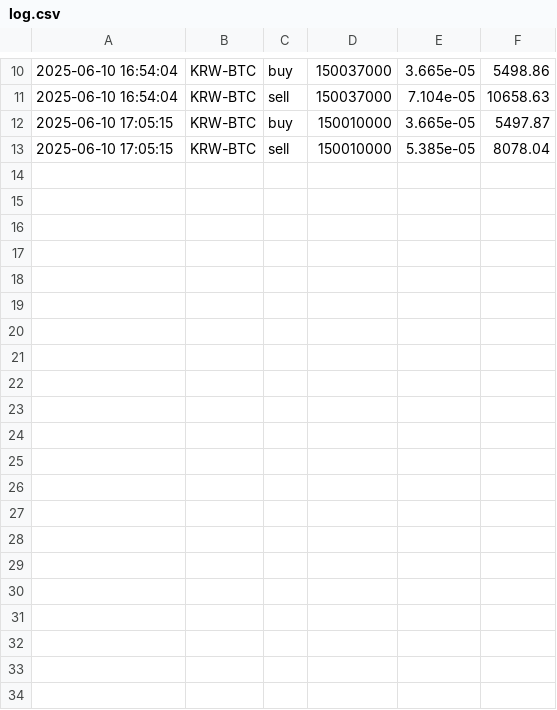
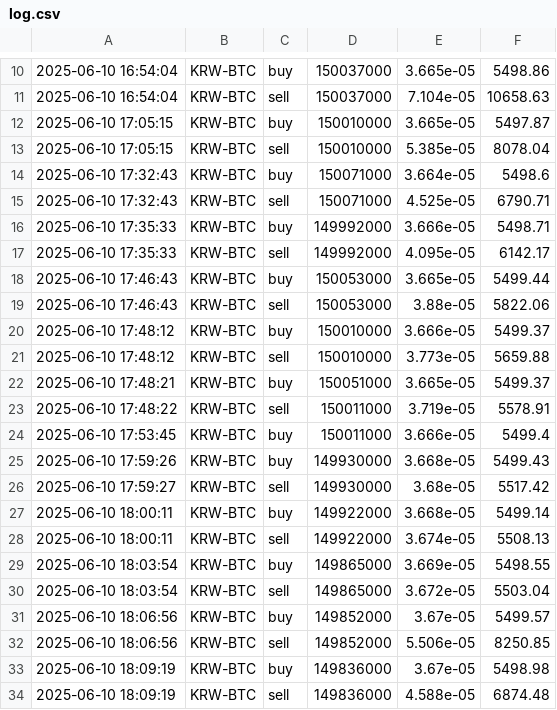
Before and after one commit to seungminbluebox/autoBit, a CSV file: log.csv, drawn as a sheet; only a part is shown, gaps mark what is left out; the diff names each change by its address in the sheet, - before the commit and + after, or states it on an @@ line.

```diff
--- a/log.csv
+++ b/log.csv
+row 14: 2025-06-10 17:32:43 | KRW-BTC | buy | 150071000 | 3.664e-05 | 5498.6
+row 15: 2025-06-10 17:32:43 | KRW-BTC | sell | 150071000 | 4.525e-05 | 6790.71
+row 16: 2025-06-10 17:35:33 | KRW-BTC | buy | 149992000 | 3.666e-05 | 5498.71
+row 17: 2025-06-10 17:35:33 | KRW-BTC | sell | 149992000 | 4.095e-05 | 6142.17
+row 18: 2025-06-10 17:46:43 | KRW-BTC | buy | 150053000 | 3.665e-05 | 5499.44
+row 19: 2025-06-10 17:46:43 | KRW-BTC | sell | 150053000 | 3.88e-05 | 5822.06
+row 20: 2025-06-10 17:48:12 | KRW-BTC | buy | 150010000 | 3.666e-05 | 5499.37
+row 21: 2025-06-10 17:48:12 | KRW-BTC | sell | 150010000 | 3.773e-05 | 5659.88
+row 22: 2025-06-10 17:48:21 | KRW-BTC | buy | 150051000 | 3.665e-05 | 5499.37
+row 23: 2025-06-10 17:48:22 | KRW-BTC | sell | 150011000 | 3.719e-05 | 5578.91
+row 24: 2025-06-10 17:53:45 | KRW-BTC | buy | 150011000 | 3.666e-05 | 5499.4
+row 25: 2025-06-10 17:59:26 | KRW-BTC | buy | 149930000 | 3.668e-05 | 5499.43
+row 26: 2025-06-10 17:59:27 | KRW-BTC | sell | 149930000 | 3.68e-05 | 5517.42
+row 27: 2025-06-10 18:00:11 | KRW-BTC | buy | 149922000 | 3.668e-05 | 5499.14
+row 28: 2025-06-10 18:00:11 | KRW-BTC | sell | 149922000 | 3.674e-05 | 5508.13
+row 29: 2025-06-10 18:03:54 | KRW-BTC | buy | 149865000 | 3.669e-05 | 5498.55
+row 30: 2025-06-10 18:03:54 | KRW-BTC | sell | 149865000 | 3.672e-05 | 5503.04
+row 31: 2025-06-10 18:06:56 | KRW-BTC | buy | 149852000 | 3.67e-05 | 5499.57
+row 32: 2025-06-10 18:06:56 | KRW-BTC | sell | 149852000 | 5.506e-05 | 8250.85
+row 33: 2025-06-10 18:09:19 | KRW-BTC | buy | 149836000 | 3.67e-05 | 5498.98
+row 34: 2025-06-10 18:09:19 | KRW-BTC | sell | 149836000 | 4.588e-05 | 6874.48
```
Also changed, not shown: 3 other files.
